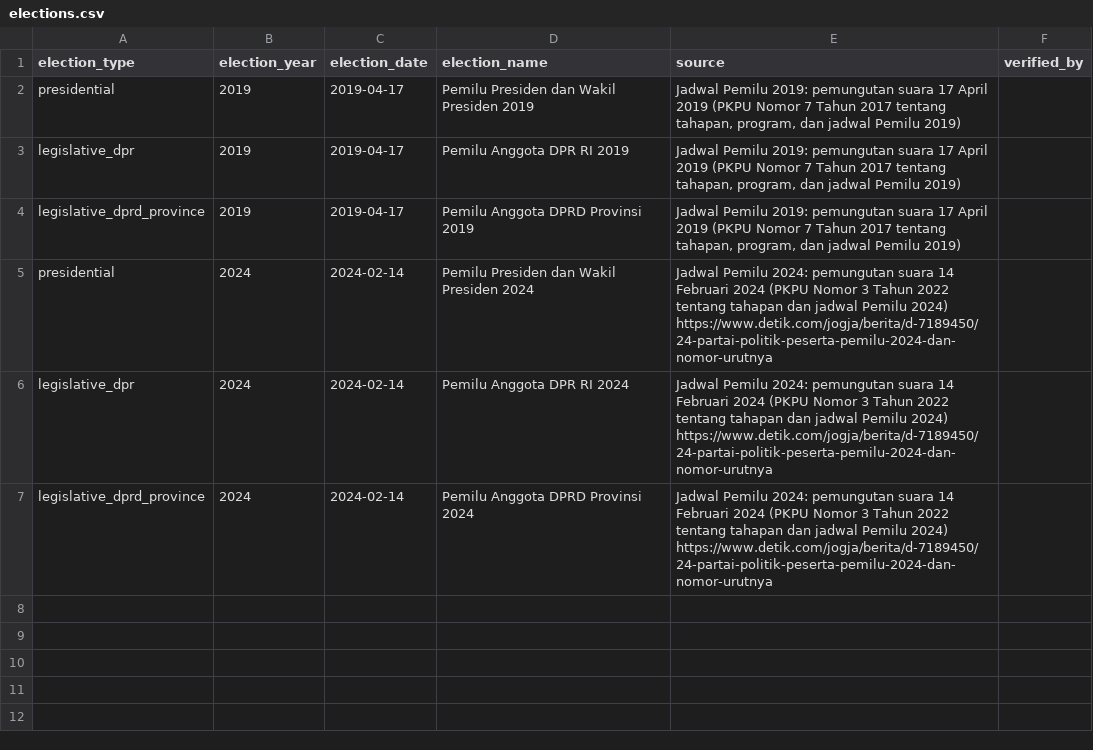
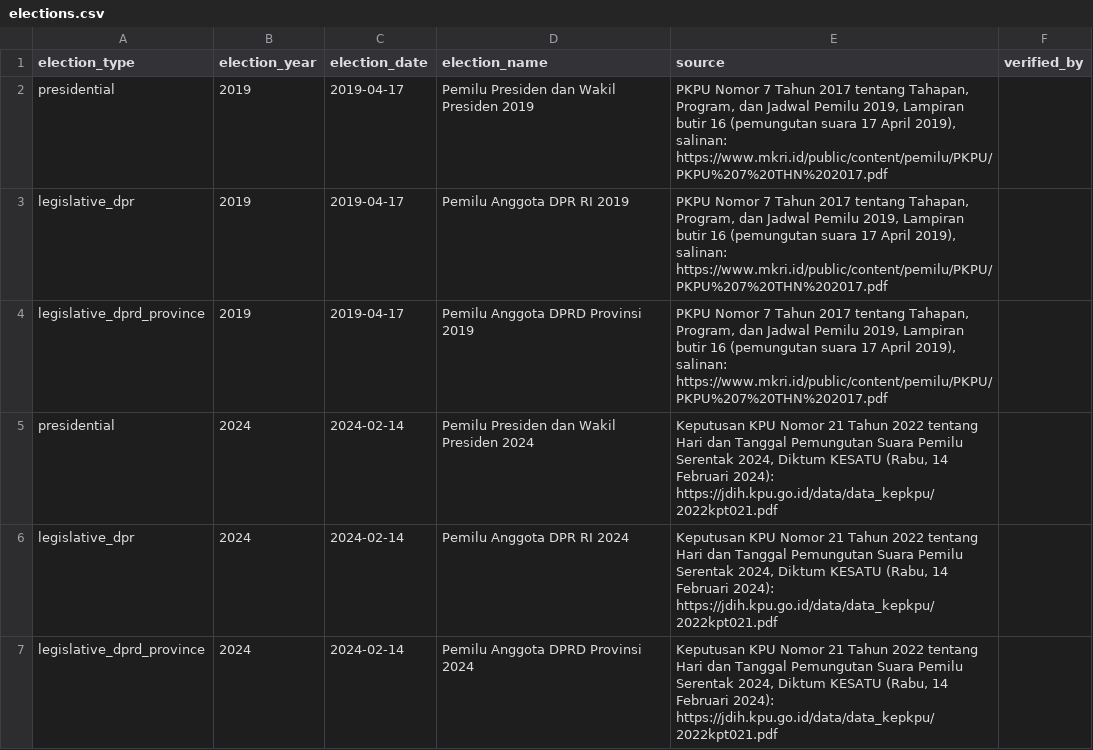
Before and after one commit to PopuliCenter/dashboard-electoral-politic-PC, a CSV file: data/reference/elections.csv, drawn as a sheet.

```diff
--- a/data/reference/elections.csv
+++ b/data/reference/elections.csv
@@ -1,7 +1,7 @@
 election_type,election_year,election_date,election_name,source,verified_by
-presidential,2019,2019-04-17,Pemilu Presiden dan Wakil Presiden 2019,"Jadwal Pemilu 2019: pemungutan suara 17 April 2019 (PKPU Nomor 7 Tahun 2017 tentang tahapan, program, dan jadwal Pemilu 2019)",
-legislative_dpr,2019,2019-04-17,Pemilu Anggota DPR RI 2019,"Jadwal Pemilu 2019: pemungutan suara 17 April 2019 (PKPU Nomor 7 Tahun 2017 tentang tahapan, program, dan jadwal Pemilu 2019)",
-legislative_dprd_province,2019,2019-04-17,Pemilu Anggota DPRD Provinsi 2019,"Jadwal Pemilu 2019: pemungutan suara 17 April 2019 (PKPU Nomor 7 Tahun 2017 tentang tahapan, program, dan jadwal Pemilu 2019)",
-presidential,2024,2024-02-14,Pemilu Presiden dan Wakil Presiden 2024,"Jadwal Pemilu 2024: pemungutan suara 14 Februari 2024 (PKPU Nomor 3 Tahun 2022 tentang tahapan dan jadwal Pemilu 2024) https://www.detik.com/jogja/berita/d-7189450/24-partai-politik-peserta-pemilu-2024-dan-nomor-urutnya",
-legislative_dpr,2024,2024-02-14,Pemilu Anggota DPR RI 2024,"Jadwal Pemilu 2024: pemungutan suara 14 Februari 2024 (PKPU Nomor 3 Tahun 2022 tentang tahapan dan jadwal Pemilu 2024) https://www.detik.com/jogja/berita/d-7189450/24-partai-politik-peserta-pemilu-2024-dan-nomor-urutnya",
-legislative_dprd_province,2024,2024-02-14,Pemilu Anggota DPRD Provinsi 2024,"Jadwal Pemilu 2024: pemungutan suara 14 Februari 2024 (PKPU Nomor 3 Tahun 2022 tentang tahapan dan jadwal Pemilu 2024) https://www.detik.com/jogja/berita/d-7189450/24-partai-politik-peserta-pemilu-2024-dan-nomor-urutnya",
+presidential,2019,2019-04-17,Pemilu Presiden dan Wakil Presiden 2019,"PKPU Nomor 7 Tahun 2017 tentang Tahapan, Program, dan Jadwal Pemilu 2019, Lampiran butir 16 (pemungutan suara 17 April 2019), salinan: https://www.mkri.id/public/content/pemilu/PKPU/PKPU%207%20THN%202017.pdf",
+legislative_dpr,2019,2019-04-17,Pemilu Anggota DPR RI 2019,"PKPU Nomor 7 Tahun 2017 tentang Tahapan, Program, dan Jadwal Pemilu 2019, Lampiran butir 16 (pemungutan suara 17 April 2019), salinan: https://www.mkri.id/public/content/pemilu/PKPU/PKPU%207%20THN%202017.pdf",
+legislative_dprd_province,2019,2019-04-17,Pemilu Anggota DPRD Provinsi 2019,"PKPU Nomor 7 Tahun 2017 tentang Tahapan, Program, dan Jadwal Pemilu 2019, Lampiran butir 16 (pemungutan suara 17 April 2019), salinan: https://www.mkri.id/public/content/pemilu/PKPU/PKPU%207%20THN%202017.pdf",
+presidential,2024,2024-02-14,Pemilu Presiden dan Wakil Presiden 2024,"Keputusan KPU Nomor 21 Tahun 2022 tentang Hari dan Tanggal Pemungutan Suara Pemilu Serentak 2024, Diktum KESATU (Rabu, 14 Februari 2024): https://jdih.kpu.go.id/data/data_kepkpu/2022kpt021.pdf",
+legislative_dpr,2024,2024-02-14,Pemilu Anggota DPR RI 2024,"Keputusan KPU Nomor 21 Tahun 2022 tentang Hari dan Tanggal Pemungutan Suara Pemilu Serentak 2024, Diktum KESATU (Rabu, 14 Februari 2024): https://jdih.kpu.go.id/data/data_kepkpu/2022kpt021.pdf",
+legislative_dprd_province,2024,2024-02-14,Pemilu Anggota DPRD Provinsi 2024,"Keputusan KPU Nomor 21 Tahun 2022 tentang Hari dan Tanggal Pemungutan Suara Pemilu Serentak 2024, Diktum KESATU (Rabu, 14 Februari 2024): https://jdih.kpu.go.id/data/data_kepkpu/2022kpt021.pdf",
```
Also changed, not shown: data/reference/candidate_pairs.csv, data/reference/parties.csv, 2 other files.
